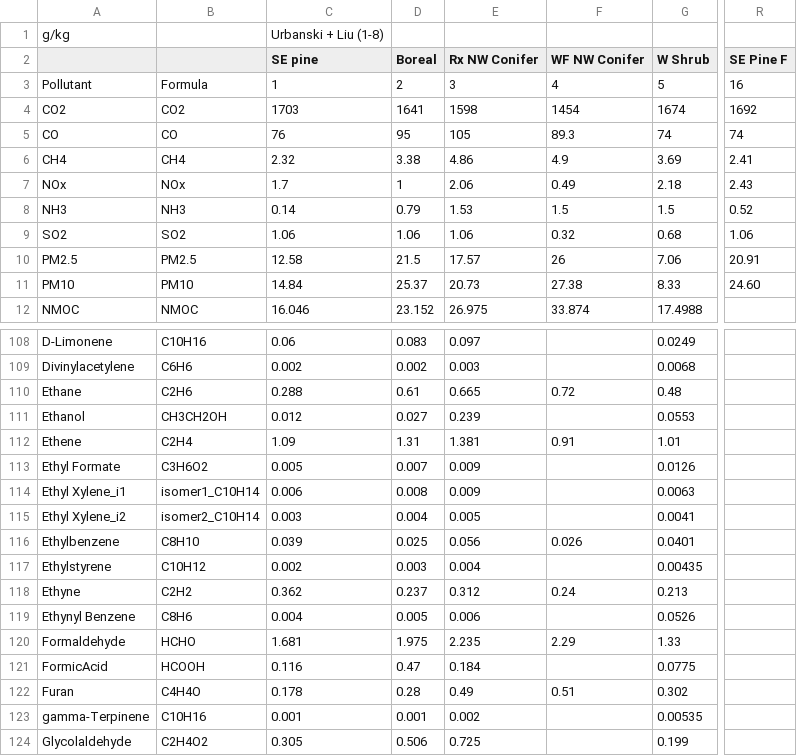
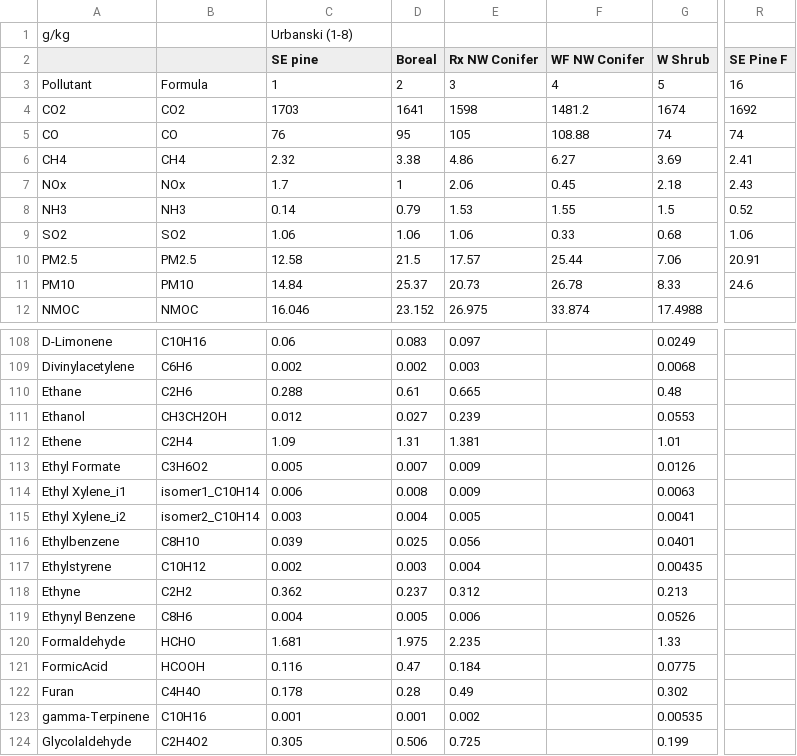
Before and after one commit to pnwairfire/eflookup, a CSV file: input-data/orig-efgroup2ef.csv, drawn as a sheet; only a part is shown, gaps mark what is left out; the diff covers the shown part only; the diff names each change by its address in the sheet, - before the commit and + after, or states it on an @@ line.

```diff
--- a/input-data/orig-efgroup2ef.csv
+++ b/input-data/orig-efgroup2ef.csv
-C1 (SE pine): Urbanski + Liu (1-8)
+C1 (SE pine): Urbanski (1-8)
-F4 (WF NW Conifer): 1454
+F4 (WF NW Conifer): 1481.2
-F5 (WF NW Conifer): 89.3
+F5 (WF NW Conifer): 108.88
-F6 (WF NW Conifer): 4.9
+F6 (WF NW Conifer): 6.27
-F7 (WF NW Conifer): 0.49
+F7 (WF NW Conifer): 0.45
-F8 (WF NW Conifer): 1.5
+F8 (WF NW Conifer): 1.55
-F9 (WF NW Conifer): 0.32
+F9 (WF NW Conifer): 0.33
-F10 (WF NW Conifer): 26
+F10 (WF NW Conifer): 25.44
-F11 (WF NW Conifer): 27.38
+F11 (WF NW Conifer): 26.78
-R11 (SE Pine F): 24.60
+R11 (SE Pine F): 24.6
-F110 (WF NW Conifer): 0.72
+F110 (WF NW Conifer): (empty)
-F112 (WF NW Conifer): 0.91
+F112 (WF NW Conifer): (empty)
-F116 (WF NW Conifer): 0.026
+F116 (WF NW Conifer): (empty)
-F118 (WF NW Conifer): 0.24
+F118 (WF NW Conifer): (empty)
-F120 (WF NW Conifer): 2.29
+F120 (WF NW Conifer): (empty)
-F122 (WF NW Conifer): 0.51
+F122 (WF NW Conifer): (empty)
```
Also changed, not shown: 50 removed rows and 29 edited cells elsewhere in this file, 3 other files.
